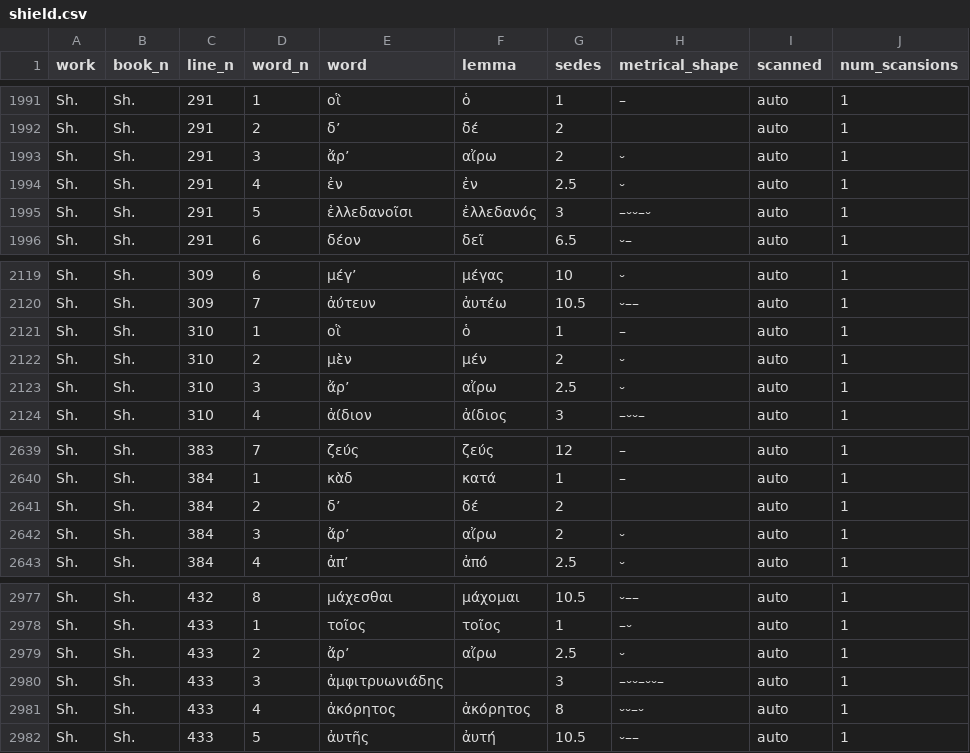
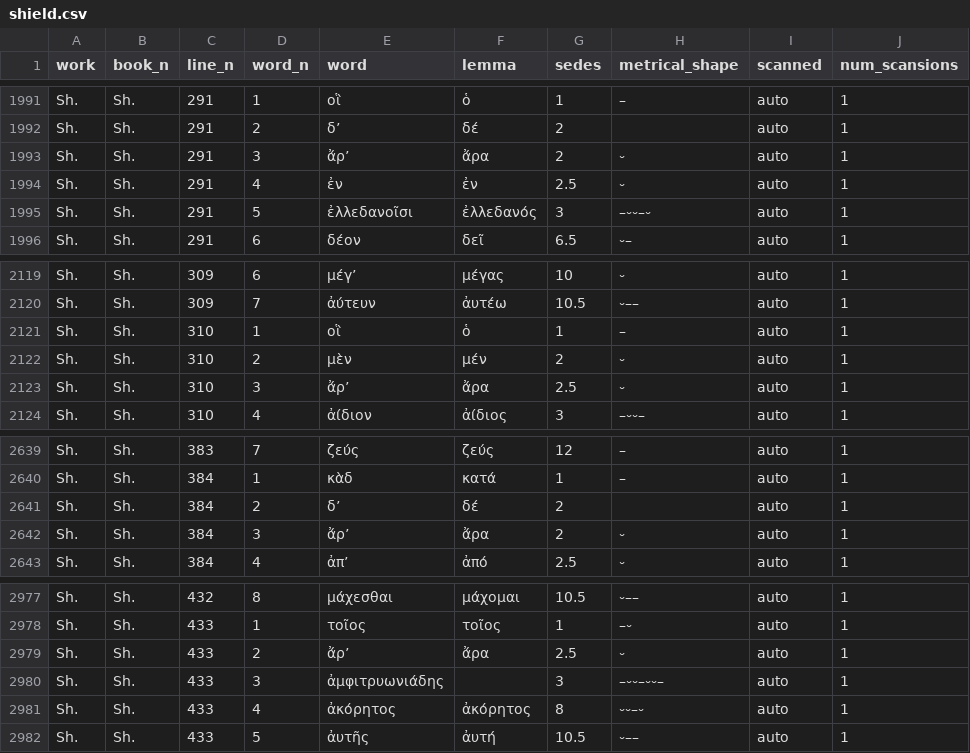
Before and after one commit to sasansom/breaking-hermanns-bridge, a CSV file: sedes/corpus/shield.csv, drawn as a sheet; only a part is shown, gaps mark what is left out; the diff covers the shown part only; the diff names each change by its address in the sheet, - before the commit and + after, or states it on an @@ line.

```diff
--- a/sedes/corpus/shield.csv
+++ b/sedes/corpus/shield.csv
-F1993 (lemma): αἴρω
+F1993 (lemma): ἄρα
-F2123 (lemma): αἴρω
+F2123 (lemma): ἄρα
-F2642 (lemma): αἴρω
+F2642 (lemma): ἄρα
-F2979 (lemma): αἴρω
+F2979 (lemma): ἄρα
```
Also changed, not shown: 5 edited cells elsewhere in this file, break_rates.csv, hermann-filtered.speaker.csv, 12 other files.
